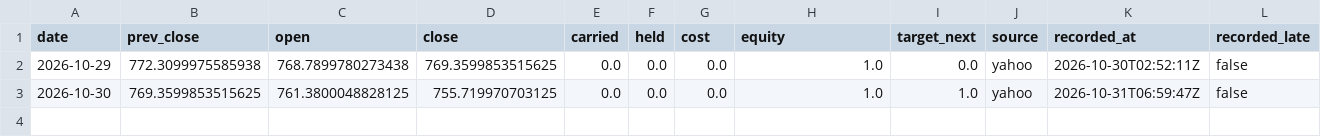
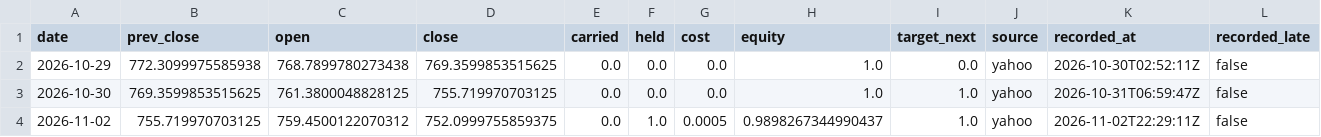
Before and after one commit to Lego514/quantlab, a CSV file: forward/ledgers/rsi2_etf/SPY.csv, drawn as a sheet; the diff names each change by its address in the sheet, - before the commit and + after, or states it on an @@ line.

```diff
--- a/forward/ledgers/rsi2_etf/SPY.csv
+++ b/forward/ledgers/rsi2_etf/SPY.csv
+row 4: 2026-11-02 | 755.719970703125 | 759.4500122070312 | 752.0999755859375 | 0.0 | 1.0 | 0.0005 | 0.9898267344990437 | 1.0 | yahoo | 2026-11-02T22:29:11Z | false
```
Also changed, not shown: forward/ledgers/portfolio_2026/QQQ.csv, forward/ledgers/rsi2_etf/QQQ.csv, 4 other files.
